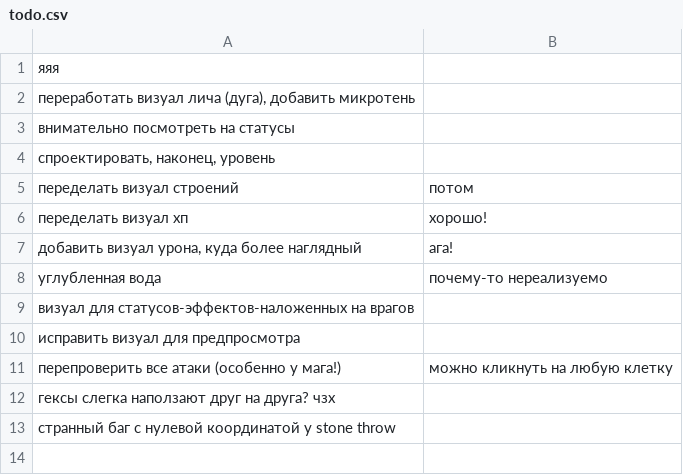
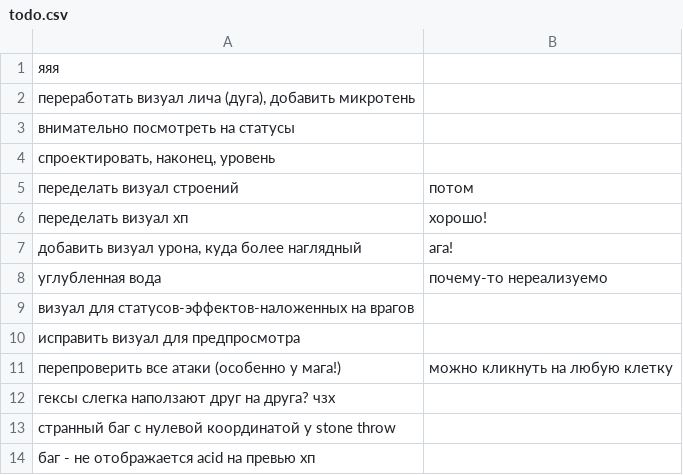
Before and after one commit to 80STH/NGTBS-3, a CSV file: docs/todo.csv, drawn as a sheet; the diff names each change by its address in the sheet, - before the commit and + after, or states it on an @@ line.

```diff
--- a/docs/todo.csv
+++ b/docs/todo.csv
+row 14: баг - не отображается acid на превью хп
```
Also changed, not shown: 2 other files.
